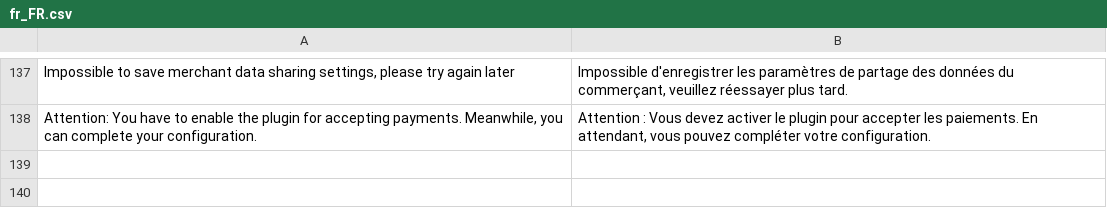
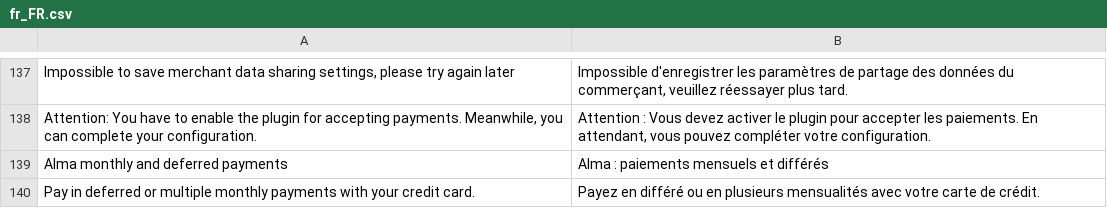
Before and after one commit to alma/alma-monthlypayments-magento2, a CSV file: i18n/fr_FR.csv, drawn as a sheet; only a part is shown, gaps mark what is left out.

```diff
--- a/i18n/fr_FR.csv
+++ b/i18n/fr_FR.csv
@@ -138 +138,3 @@
 "Attention: You have to enable the plugin for accepting payments. Meanwhile, you can complete your configuration.","Attention : Vous devez activer le plugin pour accepter les paiements. En attendant, vous pouvez compléter votre configuration."
+"Alma monthly and deferred payments","Alma : paiements mensuels et différés"
+"Pay in deferred or multiple monthly payments with your credit card.","Payez en différé ou en plusieurs mensualités avec votre carte de crédit."
```
Also changed, not shown: i18n/de_DE.csv, i18n/es_ES.csv, 7 other files.
